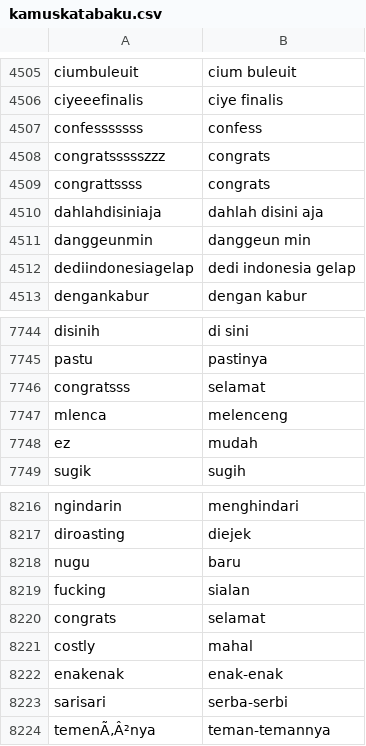
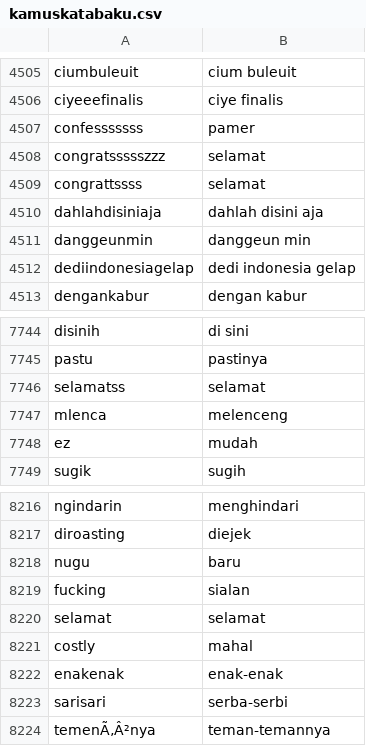
Before and after one commit to go0se05/PI, a CSV file: kamuskatabaku.csv, drawn as a sheet; only a part is shown, gaps mark what is left out.

Commit message:
Update kamuskatabaku.csv

```diff
--- a/kamuskatabaku.csv
+++ b/kamuskatabaku.csv
@@ -4506,5 +4506,5 @@ ciumbuleuit,cium buleuit
 ciyeeefinalis,ciye finalis
-confesssssss,confess
-congratssssszzz,congrats
-congrattssss,congrats
+confesssssss,pamer
+congratssssszzz,selamat
+congrattssss,selamat
 dahlahdisiniaja,dahlah disini aja
@@ -7745,3 +7745,3 @@ disinih,di sini
 pastu,pastinya
-congratsss,selamat
+selamatss,selamat
 mlenca,melenceng
@@ -8219,3 +8219,3 @@ nugu,baru
 fucking,sialan
-congrats,selamat
+selamat,selamat
 costly,mahal
```
